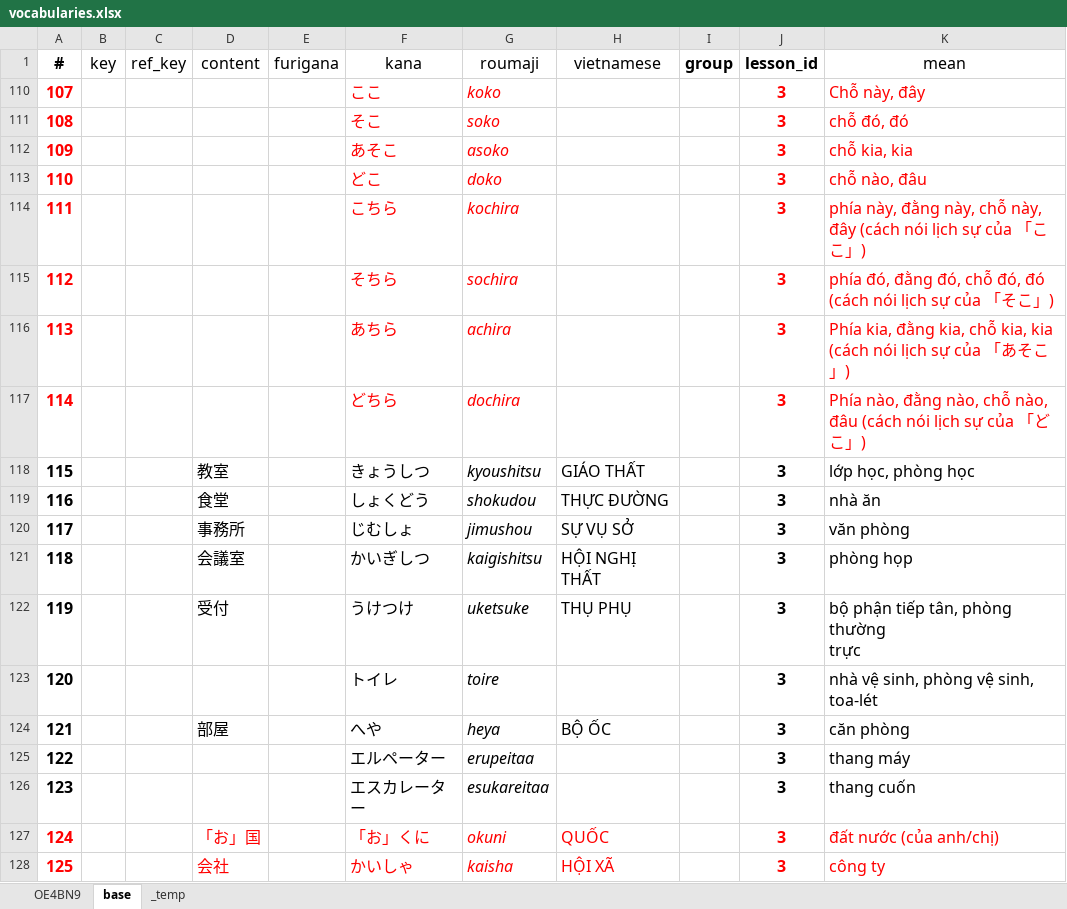
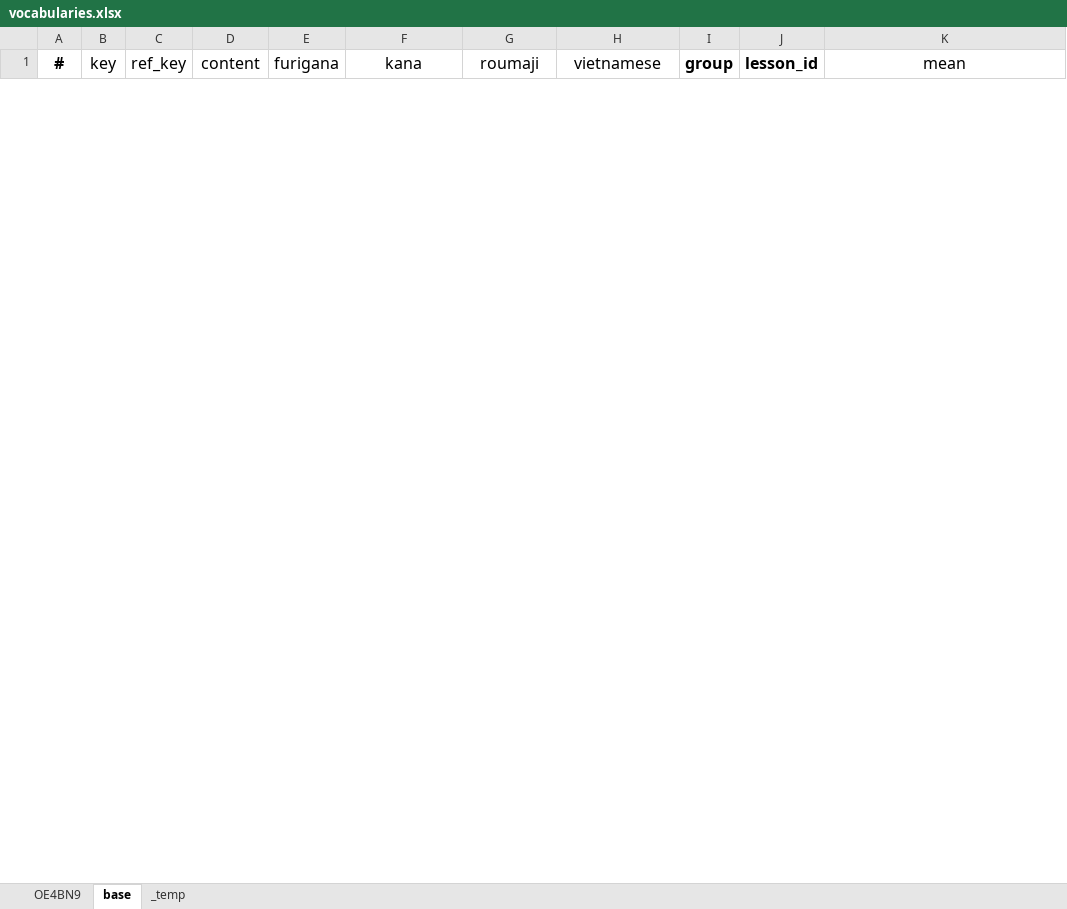
Before and after one commit to chuannhuvikhuan/mnn, an Excel workbook: vocabularies.xlsx, sheet base, drawn as a sheet; only a part is shown; values as stored, in another font and other column widths than the file's, no borders; table styles not drawn; removed rows and columns are numbered as before the commit, all else as after; ↵ is a line break in a cell; the diff covers the shown part only; the diff names each change by its address in the sheet, - before the commit and + after, or states it on an @@ line.

Commit message:
Add chapter 4 - vocabularies

```diff
--- a/vocabularies.xlsx (sheet base)
+++ b/vocabularies.xlsx (sheet base)
@@ row 110 hidden: 107 |  |  |  |  | ここ | koko |  |  | 3 | Chỗ này, đây @@
@@ row 111 hidden: 108 |  |  |  |  | そこ | soko |  |  | 3 | chỗ đó, đó @@
@@ row 112 hidden: 109 |  |  |  |  | あそこ | asoko |  |  | 3 | chỗ kia, kia @@
@@ row 113 hidden: 110 |  |  |  |  | どこ | doko |  |  | 3 | chỗ nào, đâu @@
@@ row 114 hidden: 111 |  |  |  |  | こちら | kochira |  |  | 3 | phía này, đằng này, chỗ này, đây (cách nói lịch sự của 「ここ」) @@
@@ row 115 hidden: 112 |  |  |  |  | そちら | sochira |  |  | 3 | phía đó, đằng đó, chỗ đó, đó (cách nói lịch sự của 「そこ」) @@
@@ row 116 hidden: 113 |  |  |  |  | あちら | achira |  |  | 3 | Phía kia, đằng kia, chỗ kia, kia (cách nói lịch sự của 「あそこ」) @@
@@ row 117 hidden: 114 |  |  |  |  | どちら | dochira |  |  | 3 | Phía nào, đằng nào, chỗ nào, đâu (cách nói lịch sự của 「どこ」) @@
@@ row 118 hidden: 115 |  |  | 教室 |  | きょうしつ | kyoushitsu | GIÁO THẤT |  | 3 | lớp học, phòng học @@
@@ row 119 hidden: 116 |  |  | 食堂 |  | しょくどう | shokudou | THỰC ĐƯỜNG |  | 3 | nhà ăn @@
@@ row 120 hidden: 117 |  |  | 事務所 |  | じむしょ | jimushou | SỰ VỤ SỞ |  | 3 | văn phòng @@
@@ row 121 hidden: 118 |  |  | 会議室 |  | かいぎしつ | kaigishitsu | HỘI NGHỊ THẤT |  | 3 | phòng họp @@
@@ row 122 hidden: 119 |  |  | 受付 |  | うけつけ | uketsuke | THỤ PHỤ |  | 3 | bộ phận tiếp tân, phòng thường ↵ trực @@
@@ row 123 hidden: 120 |  |  |  |  | トイレ | toire |  |  | 3 | nhà vệ sinh, phòng vệ sinh, toa-lét @@
@@ row 124 hidden: 121 |  |  | 部屋 |  | へや | heya | BỘ ỐC |  | 3 | căn phòng @@
@@ row 125 hidden: 122 |  |  |  |  | エルペーター | erupeitaa |  |  | 3 | thang máy @@
@@ row 126 hidden: 123 |  |  |  |  | エスカレーター | esukareitaa |  |  | 3 | thang cuốn @@
@@ row 127 hidden: 124 |  |  | 「お」国 |  | 「お」くに | okuni | QUỐC |  | 3 | đất nước (của anh/chị) @@
@@ row 128 hidden: 125 |  |  | 会社 |  | かいしゃ | kaisha | HỘI XÃ |  | 3 | công ty @@
```
Also changed, not shown: 55 added rows and 29 hidden or unhidden rows elsewhere in this sheet, sheet OE4BN9, hidden cells, 17 other files.
